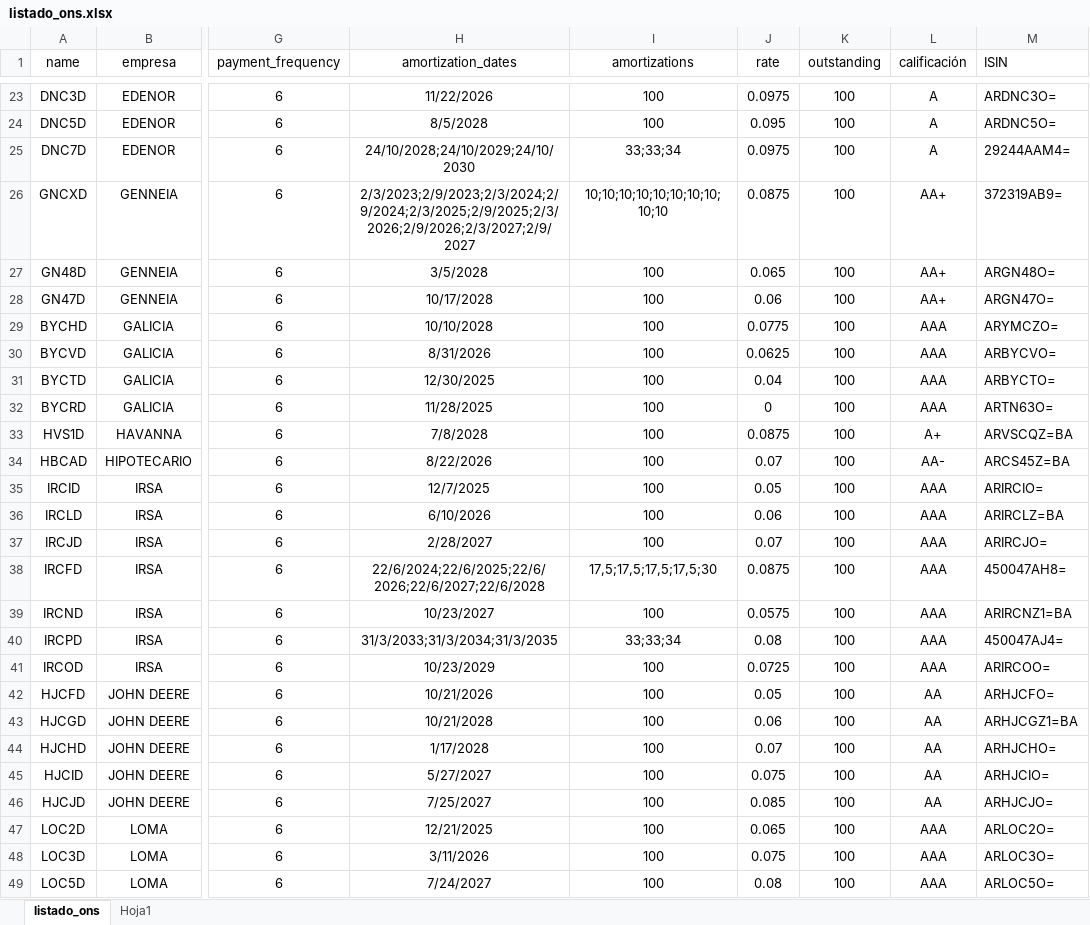
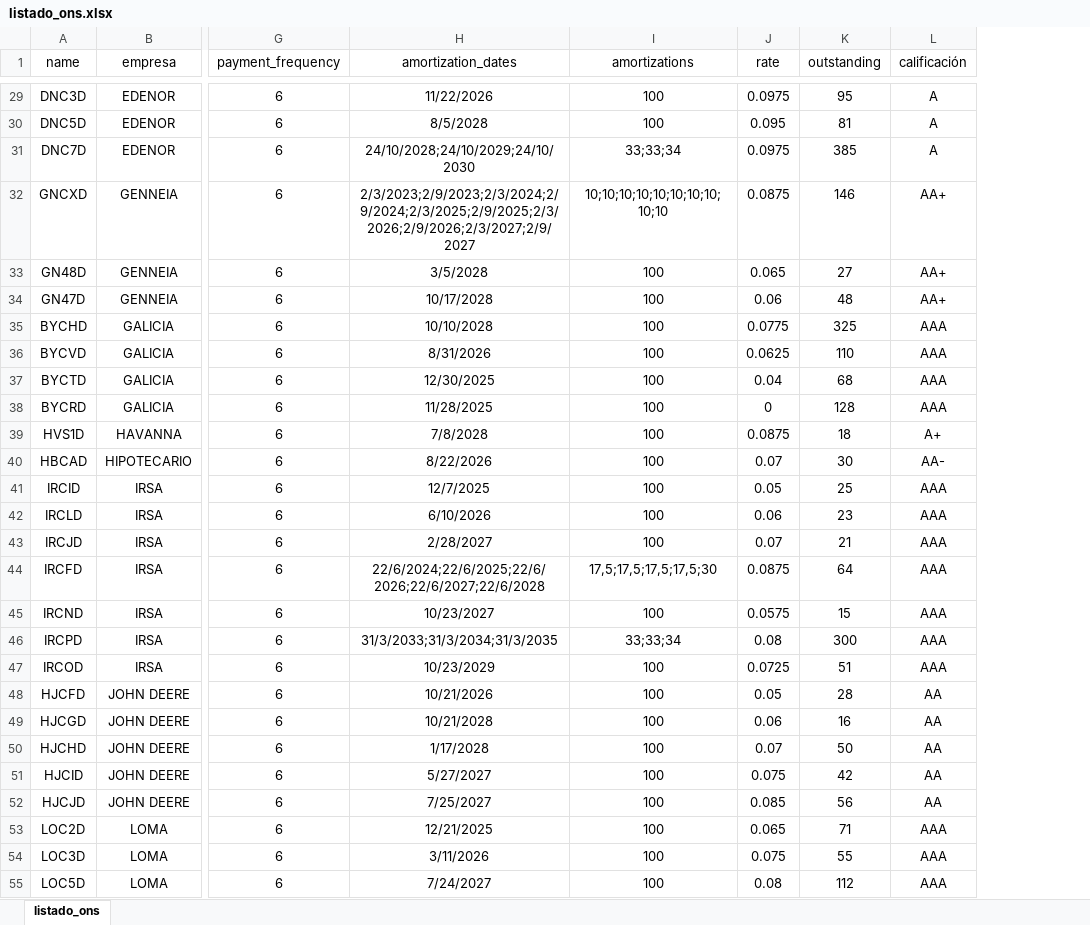
Before and after one commit to marzanomate/bond_app, an Excel workbook: listado_ons.xlsx, sheet listado_ons, drawn as a sheet; only a part is shown, gaps mark what is left out; values as stored, in another font and other column widths than the file's, no borders; removed rows and columns are numbered as before the commit, all else as after; the diff covers the shown part only; the diff names each change by its address in the sheet, - before the commit and + after, or states it on an @@ line.

```diff
--- a/listado_ons.xlsx (sheet listado_ons)
+++ b/listado_ons.xlsx (sheet listado_ons)
-sheet tab: Hoja1
-column M (ISIN), rows 23-49: ARDNC3O= | ARDNC5O= | 29244AAM4= | 372319AB9= | ARGN48O= | ARGN47O= | ARYMCZO= | ARBYCVO= | ARBYCTO= | ARTN63O= | ARVSCQZ=BA | ARCS45Z=BA | ARIRCIO= | ARIRCLZ=BA | ARIRCJO= | 450047AH8= | ARIRCNZ1=BA | 450047AJ4= | ARIRCOO= | ARHJCFO= | ARHJCGZ1=BA | ARHJCHO= | ARHJCIO= | ARHJCJO= | ARLOC2O= | ARLOC3O= | ARLOC5O=
-K29 (outstanding): 100
+K29 (outstanding): 95
-K30 (outstanding): 100
+K30 (outstanding): 81
-K31 (outstanding): 100
+K31 (outstanding): 385
-K32 (outstanding): 100
+K32 (outstanding): 146
-K33 (outstanding): 100
+K33 (outstanding): 27
-K34 (outstanding): 100
+K34 (outstanding): 48
-K35 (outstanding): 100
+K35 (outstanding): 325
-K36 (outstanding): 100
+K36 (outstanding): 110
-K37 (outstanding): 100
+K37 (outstanding): 68
-K38 (outstanding): 100
+K38 (outstanding): 128
-K39 (outstanding): 100
+K39 (outstanding): 18
-K40 (outstanding): 100
+K40 (outstanding): 30
-K41 (outstanding): 100
+K41 (outstanding): 25
-K42 (outstanding): 100
+K42 (outstanding): 23
-K43 (outstanding): 100
+K43 (outstanding): 21
-K44 (outstanding): 100
+K44 (outstanding): 64
-K45 (outstanding): 100
+K45 (outstanding): 15
-K46 (outstanding): 100
+K46 (outstanding): 300
-K47 (outstanding): 100
+K47 (outstanding): 51
-K48 (outstanding): 100
+K48 (outstanding): 28
-K49 (outstanding): 100
+K49 (outstanding): 16
-K50 (outstanding): 100
+K50 (outstanding): 50
-K51 (outstanding): 100
+K51 (outstanding): 42
-K52 (outstanding): 100
+K52 (outstanding): 56
-K53 (outstanding): 100
+K53 (outstanding): 71
-K54 (outstanding): 100
+K54 (outstanding): 55
-K55 (outstanding): 100
+K55 (outstanding): 112
```
Also changed, not shown: 13 added rows, 1 removed row and 81 edited cells elsewhere in this sheet, formulas that keep their value.
